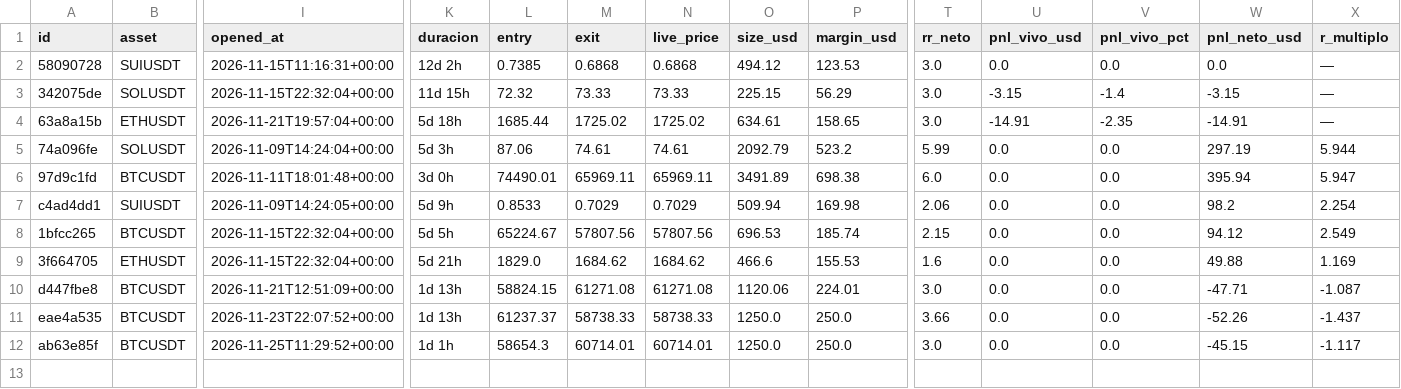
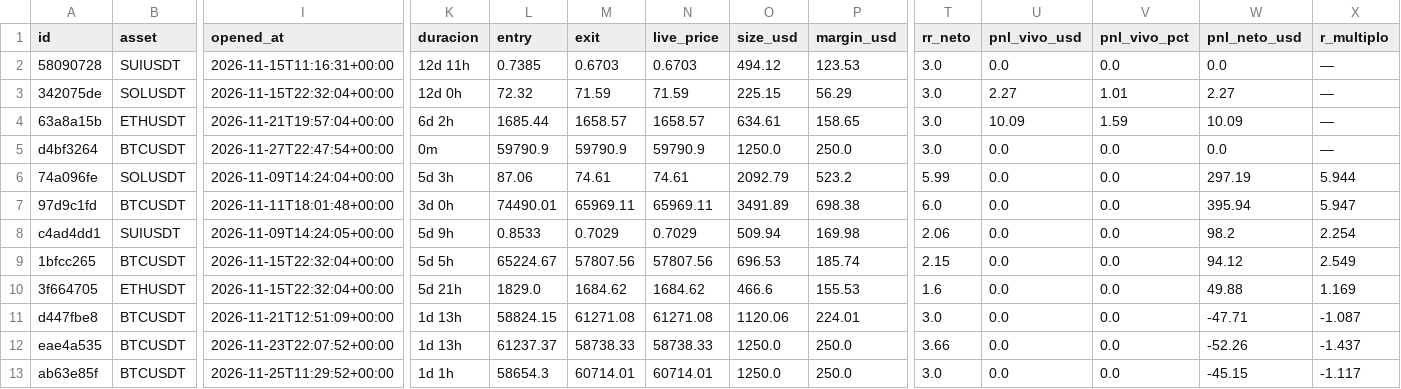
Before and after one commit to juanpabloruizru-boop/quant-arena, a CSV file: ledger/audit_futures.csv, drawn as a sheet; only a part is shown, gaps mark what is left out; rows hold the shown columns only; the diff names each change by its address in the sheet, - before the commit and + after, or states it on an @@ line.

```diff
--- a/ledger/audit_futures.csv
+++ b/ledger/audit_futures.csv
-K2 (duracion): 12d 2h
+K2 (duracion): 12d 11h
-M2 (exit): 0.6868
+M2 (exit): 0.6703
-N2 (live_price): 0.6868
+N2 (live_price): 0.6703
-K3 (duracion): 11d 15h
+K3 (duracion): 12d 0h
-M3 (exit): 73.33
+M3 (exit): 71.59
-N3 (live_price): 73.33
+N3 (live_price): 71.59
-U3 (pnl_vivo_usd): -3.15
+U3 (pnl_vivo_usd): 2.27
-V3 (pnl_vivo_pct): -1.4
+V3 (pnl_vivo_pct): 1.01
-W3 (pnl_neto_usd): -3.15
+W3 (pnl_neto_usd): 2.27
-K4 (duracion): 5d 18h
+K4 (duracion): 6d 2h
-M4 (exit): 1725.02
+M4 (exit): 1658.57
-N4 (live_price): 1725.02
+N4 (live_price): 1658.57
-U4 (pnl_vivo_usd): -14.91
+U4 (pnl_vivo_usd): 10.09
-V4 (pnl_vivo_pct): -2.35
+V4 (pnl_vivo_pct): 1.59
-W4 (pnl_neto_usd): -14.91
+W4 (pnl_neto_usd): 10.09
+row 5: d4bf3264 | BTCUSDT | 2026-11-27T22:47:54+00:00 | 0m | 59790.9 | 59790.9 | 59790.9 | 1250.0 | 250.0 | 3.0 | 0.0 | 0.0 | 0.0 | —
```
Also changed, not shown: ledger/audit_spot.csv, ledger/trades_statistical_log.csv, 5 other files.
